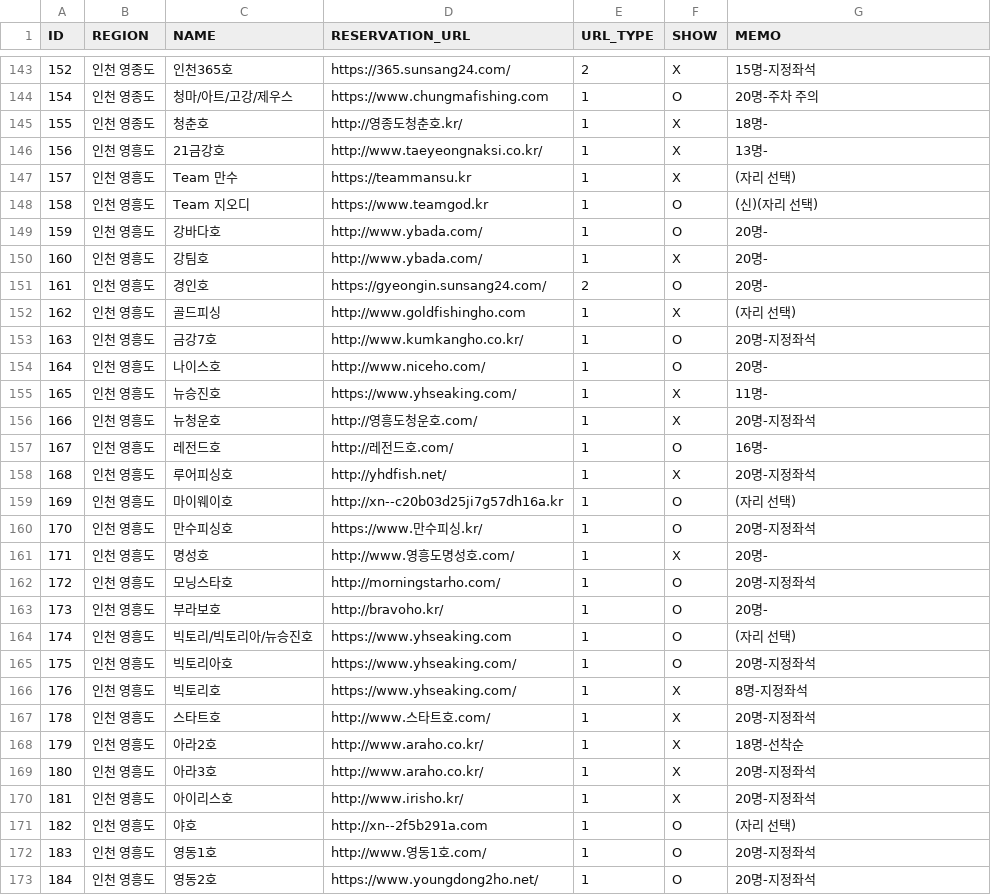
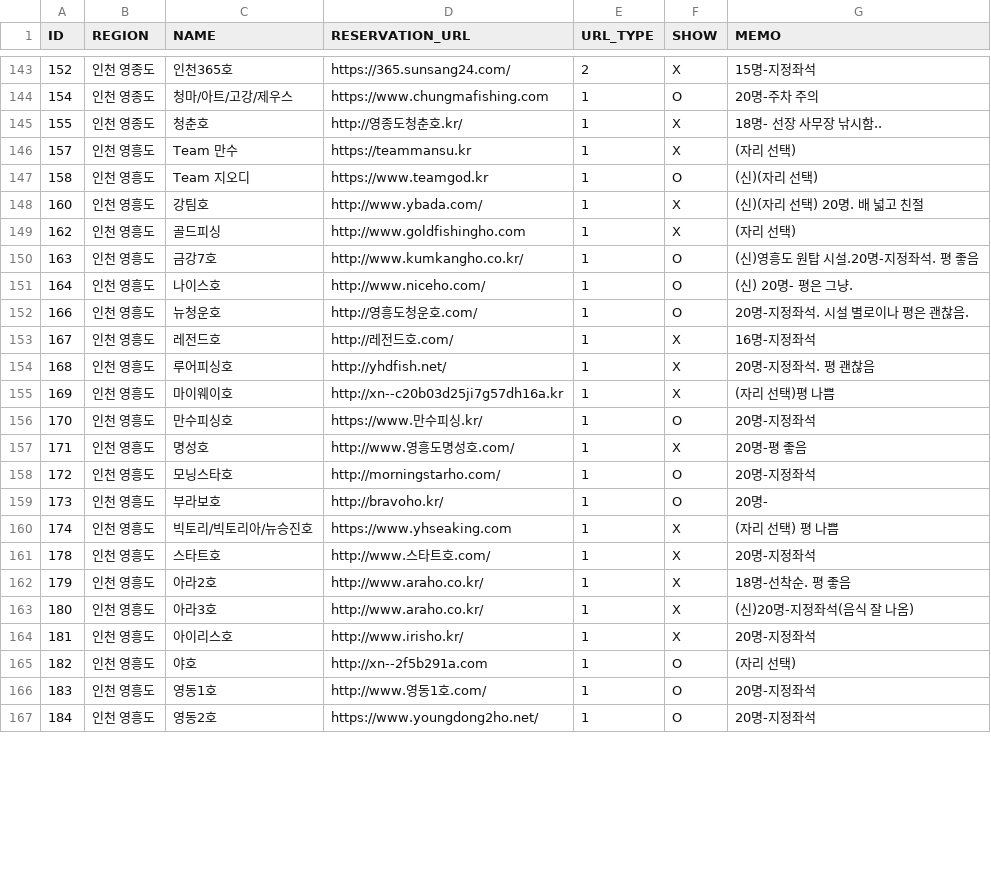
Before and after one commit to seong-geon-choi/ship, a CSV file: shiplist.csv, drawn as a sheet; only a part is shown, gaps mark what is left out; the diff covers the shown part only.

Commit message:
배 목록 업데이트

```diff
--- a/shiplist.csv
+++ b/shiplist.csv
@@ -144,27 +144,21 @@ ID,REGION,NAME,RESERVATION_URL,URL_TYPE,SHOW,MEMO
 154,인천 영종도,청마/아트/고강/제우스,https://www.chungmafishing.com,1,O,20명-주차 주의
-155,인천 영종도,청춘호,http://영종도청춘호.kr/,1,X,18명-
-156,인천 영흥도,21금강호,http://www.taeyeongnaksi.co.kr/,1,X,13명-
+155,인천 영종도,청춘호,http://영종도청춘호.kr/,1,X,18명- 선장 사무장 낚시함..
 157,인천 영흥도,Team 만수,https://teammansu.kr,1,X,(자리 선택)
 158,인천 영흥도,Team 지오디,https://www.teamgod.kr,1,O,(신)(자리 선택)
-159,인천 영흥도,강바다호,http://www.ybada.com/,1,O,20명-
-160,인천 영흥도,강팀호,http://www.ybada.com/,1,X,20명-
-161,인천 영흥도,경인호,https://gyeongin.sunsang24.com/,2,O,20명-
+160,인천 영흥도,강팀호,http://www.ybada.com/,1,X,(신)(자리 선택) 20명. 배 넓고 친절
 162,인천 영흥도,골드피싱,http://www.goldfishingho.com,1,X,(자리 선택)
-163,인천 영흥도,금강7호,http://www.kumkangho.co.kr/,1,O,20명-지정좌석
-164,인천 영흥도,나이스호,http://www.niceho.com/,1,O,20명-
-165,인천 영흥도,뉴승진호,https://www.yhseaking.com/,1,X,11명-
-166,인천 영흥도,뉴청운호,http://영흥도청운호.com/,1,X,20명-지정좌석
-167,인천 영흥도,레전드호,http://레전드호.com/,1,O,16명-
-168,인천 영흥도,루어피싱호,http://yhdfish.net/,1,X,20명-지정좌석
-169,인천 영흥도,마이웨이호,http://xn--c20b03d25ji7g57dh16a.kr,1,O,(자리 선택)
+163,인천 영흥도,금강7호,http://www.kumkangho.co.kr/,1,O,(신)영흥도 원탑 시설.20명-지정좌석. 평 좋음
+164,인천 영흥도,나이스호,http://www.niceho.com/,1,O,(신) 20명- 평은 그냥.
+166,인천 영흥도,뉴청운호,http://영흥도청운호.com/,1,O,20명-지정좌석. 시설 별로이나 평은 괜찮음.
+167,인천 영흥도,레전드호,http://레전드호.com/,1,X,16명-지정좌석
+168,인천 영흥도,루어피싱호,http://yhdfish.net/,1,X,20명-지정좌석. 평 괜찮음
+169,인천 영흥도,마이웨이호,http://xn--c20b03d25ji7g57dh16a.kr,1,X,(자리 선택)평 나쁨
 170,인천 영흥도,만수피싱호,https://www.만수피싱.kr/,1,O,20명-지정좌석
-171,인천 영흥도,명성호,http://www.영흥도명성호.com/,1,X,20명-
+171,인천 영흥도,명성호,http://www.영흥도명성호.com/,1,X,20명-평 좋음
 172,인천 영흥도,모닝스타호,http://morningstarho.com/,1,O,20명-지정좌석
 173,인천 영흥도,부라보호,http://bravoho.kr/,1,O,20명-
-174,인천 영흥도,빅토리/빅토리아/뉴승진호,https://www.yhseaking.com,1,O,(자리 선택)
-175,인천 영흥도,빅토리아호,https://www.yhseaking.com/,1,O,20명-지정좌석
-176,인천 영흥도,빅토리호,https://www.yhseaking.com/,1,X,8명-지정좌석
+174,인천 영흥도,빅토리/빅토리아/뉴승진호,https://www.yhseaking.com,1,X,(자리 선택) 평 나쁨
 178,인천 영흥도,스타트호,http://www.스타트호.com/,1,X,20명-지정좌석
-179,인천 영흥도,아라2호,http://www.araho.co.kr/,1,X,18명-선착순
-180,인천 영흥도,아라3호,http://www.araho.co.kr/,1,X,20명-지정좌석
+179,인천 영흥도,아라2호,http://www.araho.co.kr/,1,X,18명-선착순. 평 좋음
+180,인천 영흥도,아라3호,http://www.araho.co.kr/,1,X,(신)20명-지정좌석(음식 잘 나옴)
 181,인천 영흥도,아이리스호,http://www.irisho.kr/,1,X,20명-지정좌석
```
Also changed, not shown: 1 removed row and 6 edited cells elsewhere in this file.
